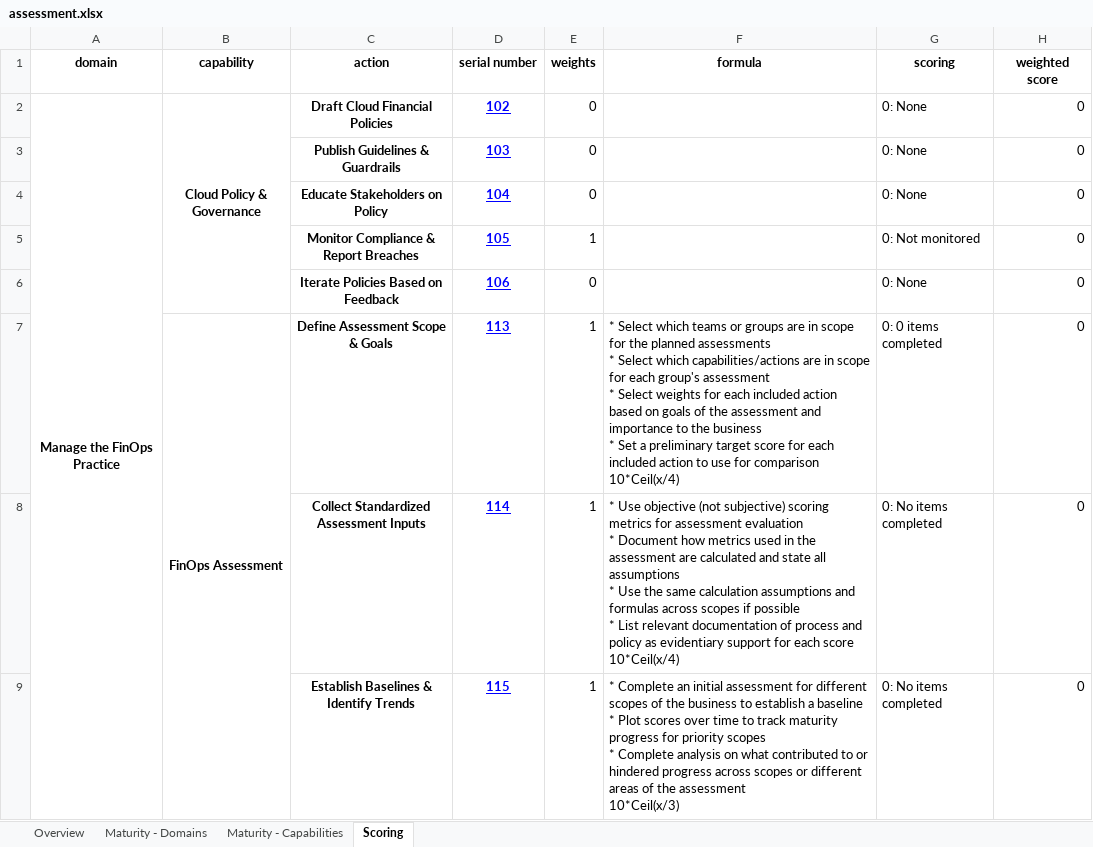
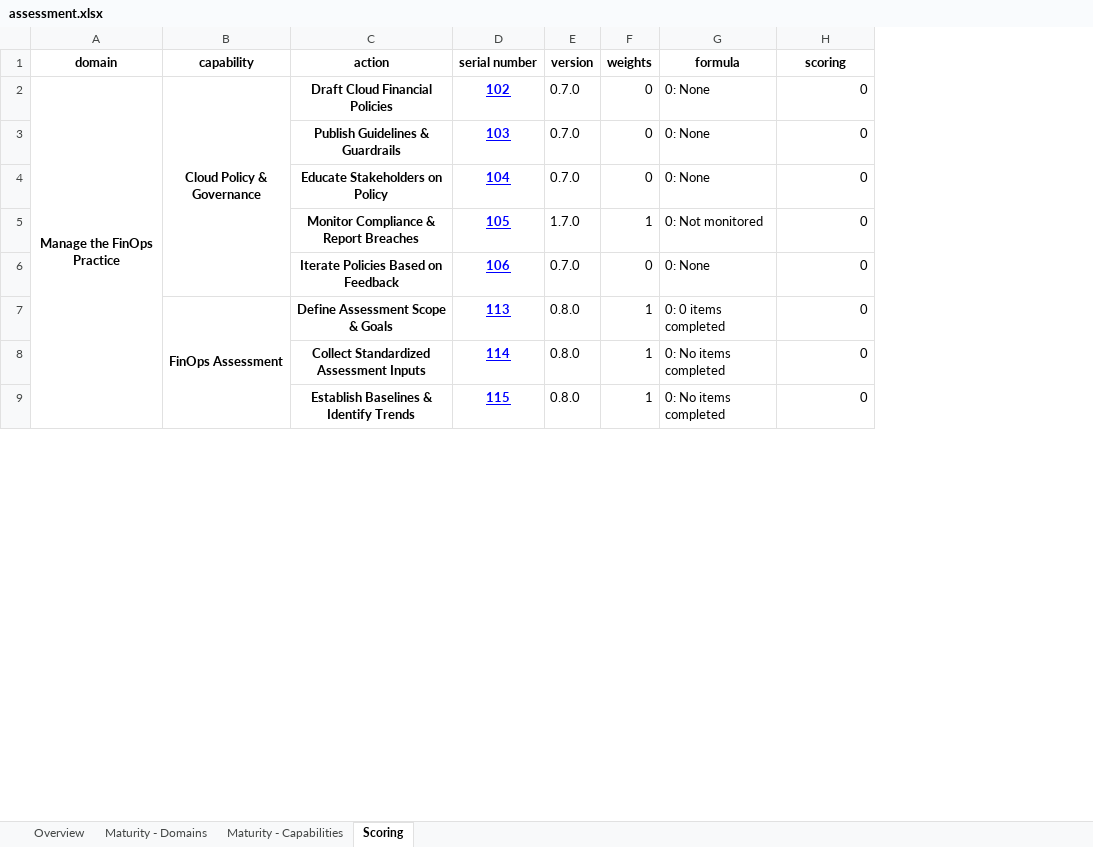
Before and after one commit to FinOpsPP/Framework-Assessment, an Excel workbook: assessments/FinOps Foundation/assessment.xlsx, sheet Scoring, drawn as a sheet; only a part is shown; values as stored, in another font and other column widths than the file's, no borders; removed rows and columns are numbered as before the commit, all else as after; ↵ is a line break in a cell; the diff names each change by its address in the sheet, - before the commit and + after, or states it on an @@ line.

Commit message:
Add in version info into specification
to help give a better overview of the current component versions
used to make up a framework

```diff
--- a/assessments/FinOps Foundation/assessment.xlsx (sheet Scoring)
+++ b/assessments/FinOps Foundation/assessment.xlsx (sheet Scoring)
+column E (version), rows 2-9: 0.7.0 | 0.7.0 | 0.7.0 | 1.7.0 | 0.7.0 | 0.8.0 | 0.8.0 | 0.8.0
-column F (formula), rows 7-9: * Select which teams or groups are in scope for the planned assessments ↵ * Select which capabilities/actions are in scope for each group's assessment ↵ * Select weights for each included action based on goals of the assessment and importance to the business ↵ * Set a preliminary target score for each included action to use for comparison ↵ 10*Ceil(x/4) | * Use objective (not subjective) scoring metrics for assessment evaluation ↵ * Document how metrics used in the assessment are calculated and state all assumptions ↵ * Use the same calculation assumptions and formulas across scopes if possible ↵ * List relevant documentation of process and policy as evidentiary support for each score ↵ 10*Ceil(x/4) | * Complete an initial assessment for different scopes of the business to establish a baseline ↵ * Plot scores over time to track maturity progress for priority scopes ↵ * Complete analysis on what contributed to or hindered progress across scopes or different areas of the assessment ↵ 10*Ceil(x/3)
-G1: scoring
+G1: formula
-H1: weighted score
+H1: scoring
```
Also changed, not shown: assessments/FinOps++/assessment.xlsx, 4 other files.
